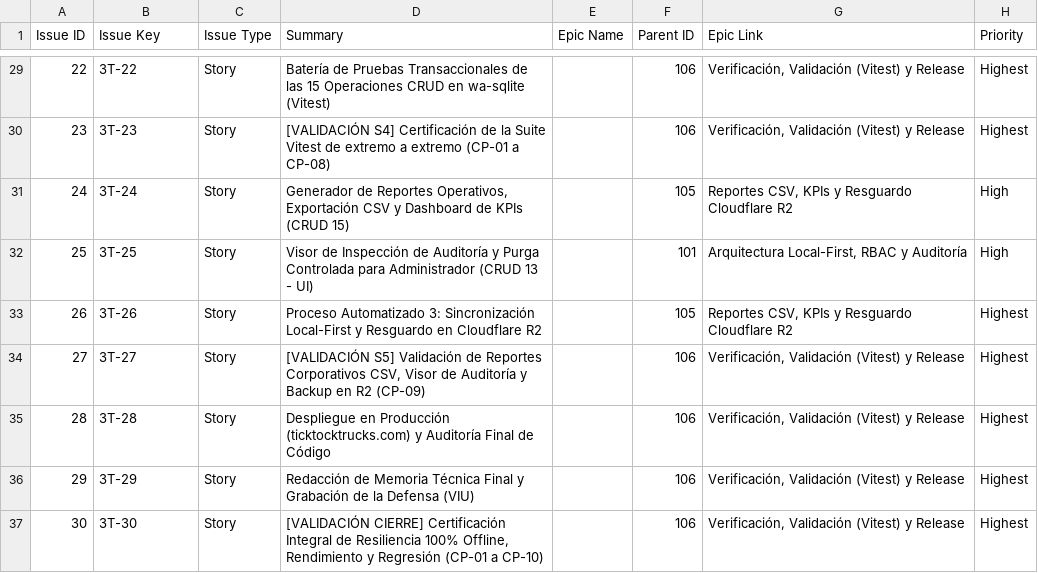
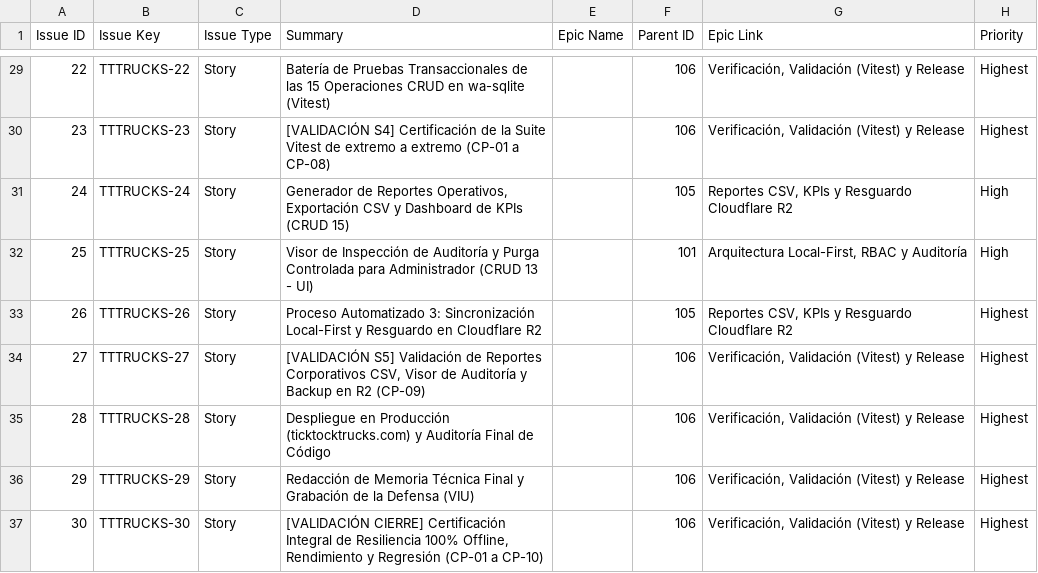
Before and after one commit to Kukegeek/47GIIN-Proyecto-3T, a CSV file: backlog_jira_tick_tock_trucks-v3.csv, drawn as a sheet; only a part is shown, gaps mark what is left out; the diff covers the shown part only; the diff names each change by its address in the sheet, - before the commit and + after, or states it on an @@ line.

Commit message:
refactor: actualizar claves de Jira al formato TTTRUCKS-{ID}

```diff
--- a/backlog_jira_tick_tock_trucks-v3.csv
+++ b/backlog_jira_tick_tock_trucks-v3.csv
-B29 (Issue Key): 3T-22
+B29 (Issue Key): TTTRUCKS-22
-B30 (Issue Key): 3T-23
+B30 (Issue Key): TTTRUCKS-23
-B31 (Issue Key): 3T-24
+B31 (Issue Key): TTTRUCKS-24
-B32 (Issue Key): 3T-25
+B32 (Issue Key): TTTRUCKS-25
-B33 (Issue Key): 3T-26
+B33 (Issue Key): TTTRUCKS-26
-B34 (Issue Key): 3T-27
+B34 (Issue Key): TTTRUCKS-27
-B35 (Issue Key): 3T-28
+B35 (Issue Key): TTTRUCKS-28
-B36 (Issue Key): 3T-29
+B36 (Issue Key): TTTRUCKS-29
-B37 (Issue Key): 3T-30
+B37 (Issue Key): TTTRUCKS-30
```
Also changed, not shown: 27 edited cells elsewhere in this file, 4 other files.
